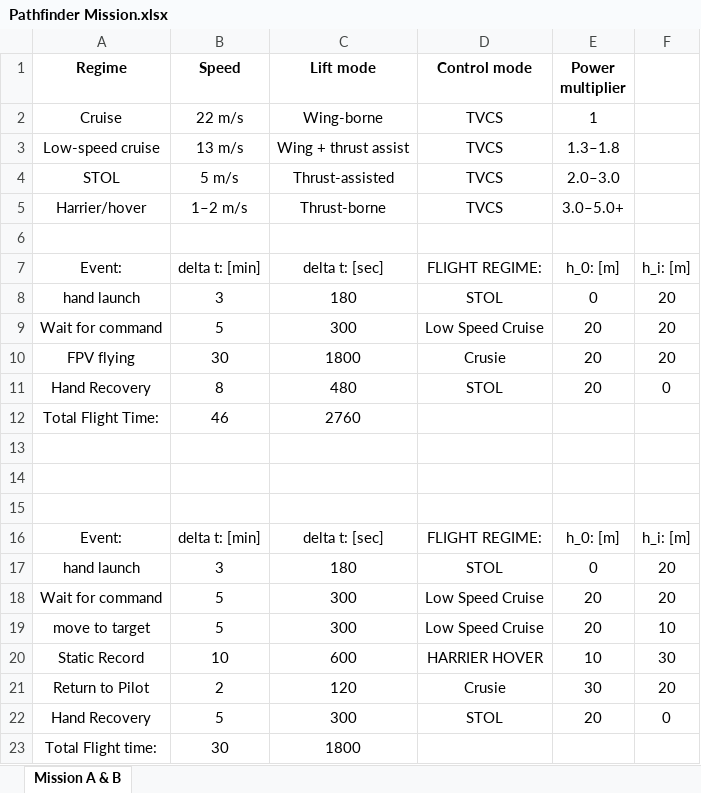
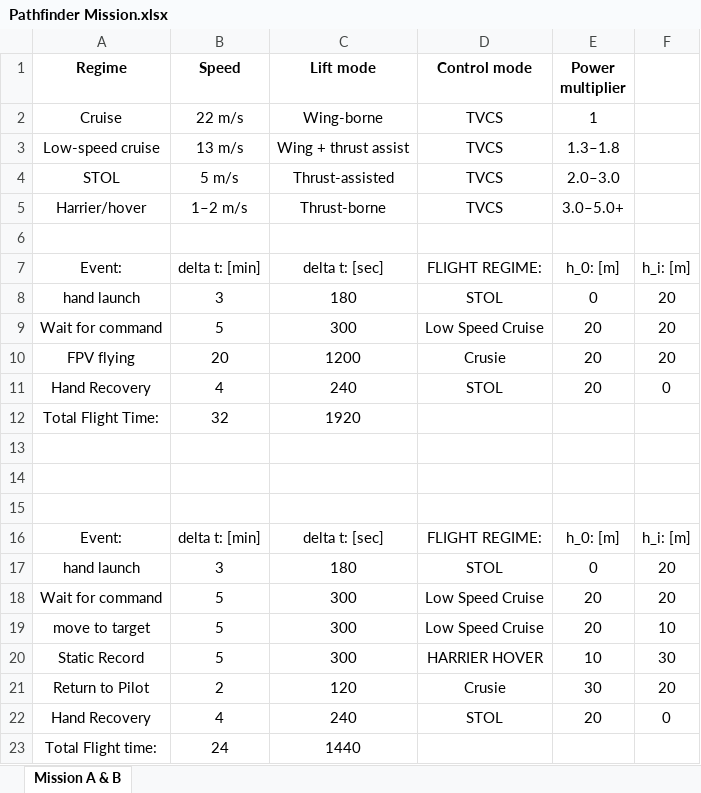
Before and after one commit to Darlock7/Pathfinder-X1, an Excel workbook: reference material/docs/Pathfinder Mission.xlsx, sheet Mission A & B, drawn as a sheet; values as stored, in another font and other column widths than the file's, no borders; charts and pictures and table styles not drawn; the diff names each change by its address in the sheet, - before the commit and + after, or states it on an @@ line.

Commit message:
updated mission

```diff
--- a/reference material/docs/Pathfinder Mission.xlsx (sheet Mission A & B)
+++ b/reference material/docs/Pathfinder Mission.xlsx (sheet Mission A & B)
-B10 (Speed): 30
+B10 (Speed): 20
-C10 (Lift mode): 1800
+C10 (Lift mode): 1200
-B11 (Speed): 8
+B11 (Speed): 4
-C11 (Lift mode): 480
+C11 (Lift mode): 240
-B12 (Speed): 46
+B12 (Speed): 32
-C12 (Lift mode): 2760
+C12 (Lift mode): 1920
-B20 (Speed): 10
+B20 (Speed): 5
-C20 (Lift mode): 600
+C20 (Lift mode): 300
-B22 (Speed): 5
+B22 (Speed): 4
-C22 (Lift mode): 300
+C22 (Lift mode): 240
-B23 (Speed): 30
+B23 (Speed): 24
-C23 (Lift mode): 1800
+C23 (Lift mode): 1440
```
Also changed, not shown: charts or pictures.
